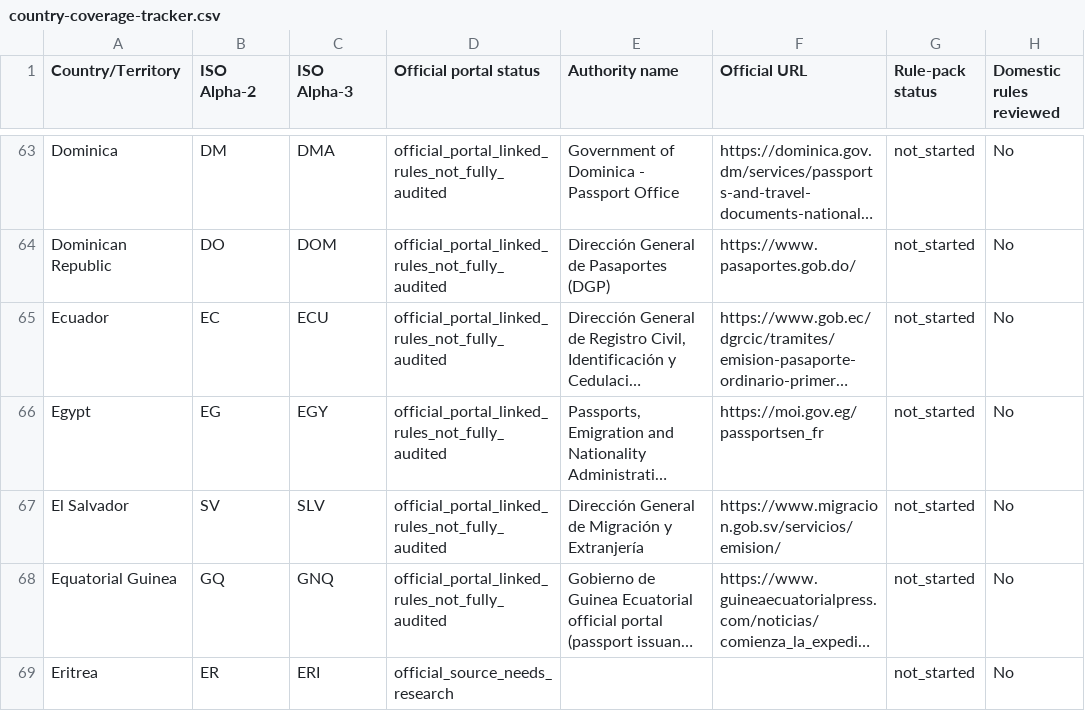
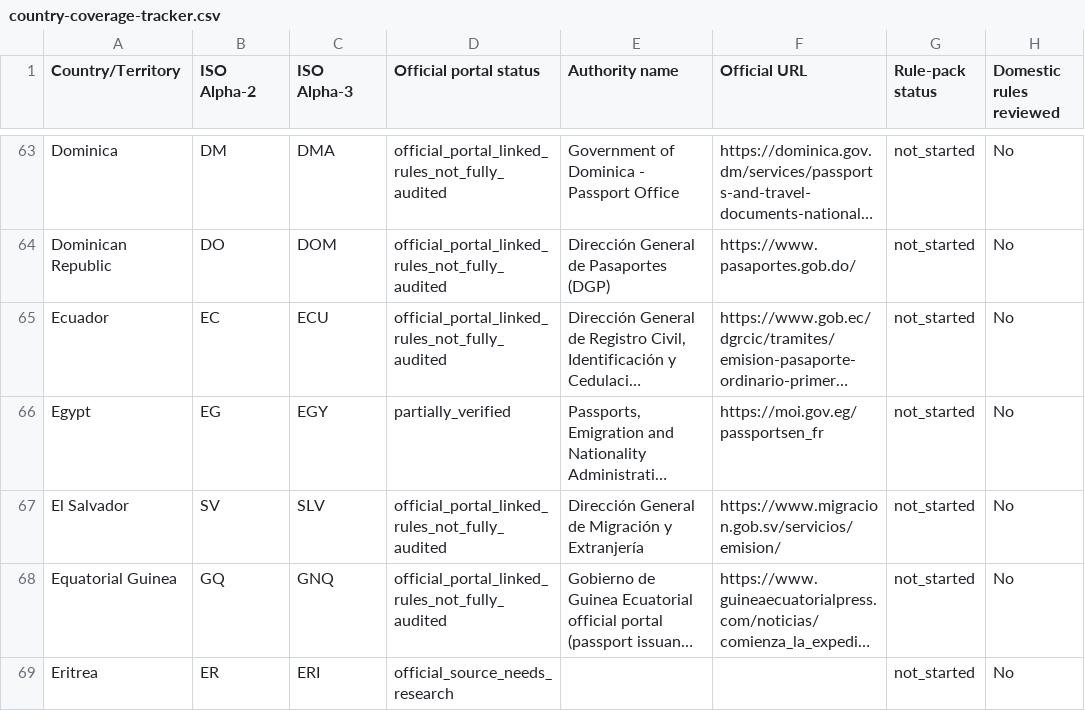
Before and after one commit to Asadxio/passportready-global, a CSV file: country-coverage-tracker.csv, drawn as a sheet; only a part is shown, gaps mark what is left out; long unchanged cells end in …; the diff names each change by its address in the sheet, - before the commit and + after, or states it on an @@ line.

```diff
--- a/country-coverage-tracker.csv
+++ b/country-coverage-tracker.csv
-D66 (Official portal status): official_portal_linked_rules_not_fully_audited
+D66 (Official portal status): partially_verified
```
Also changed, not shown: 14 other files.
